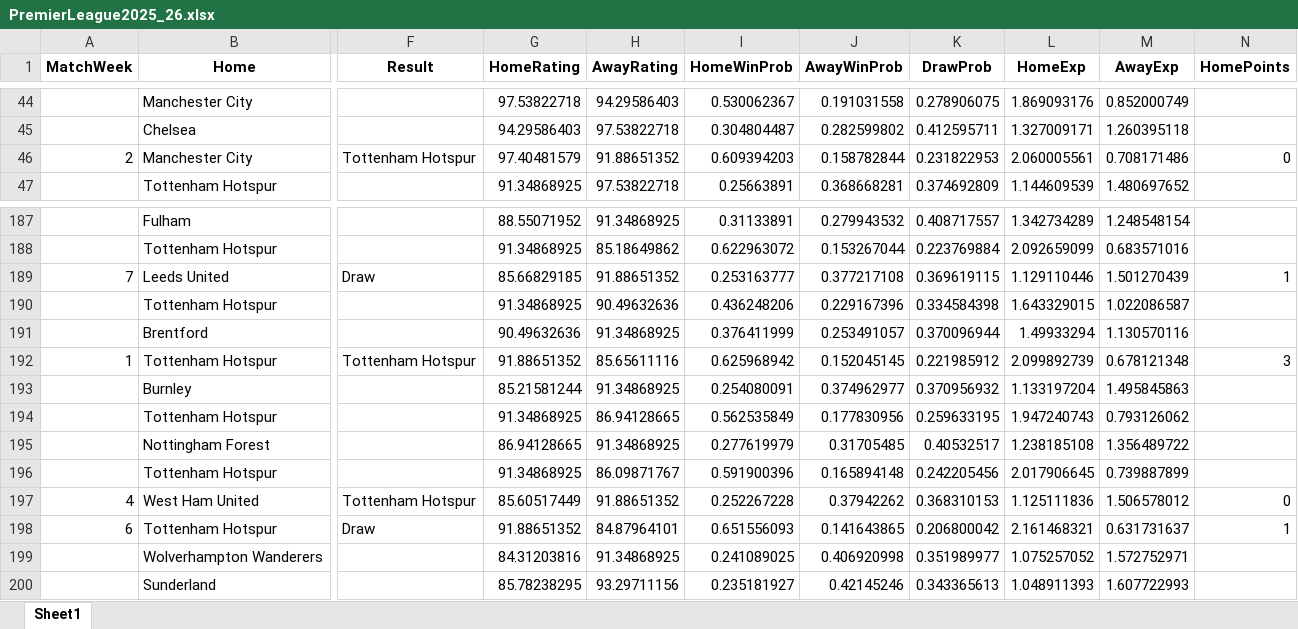
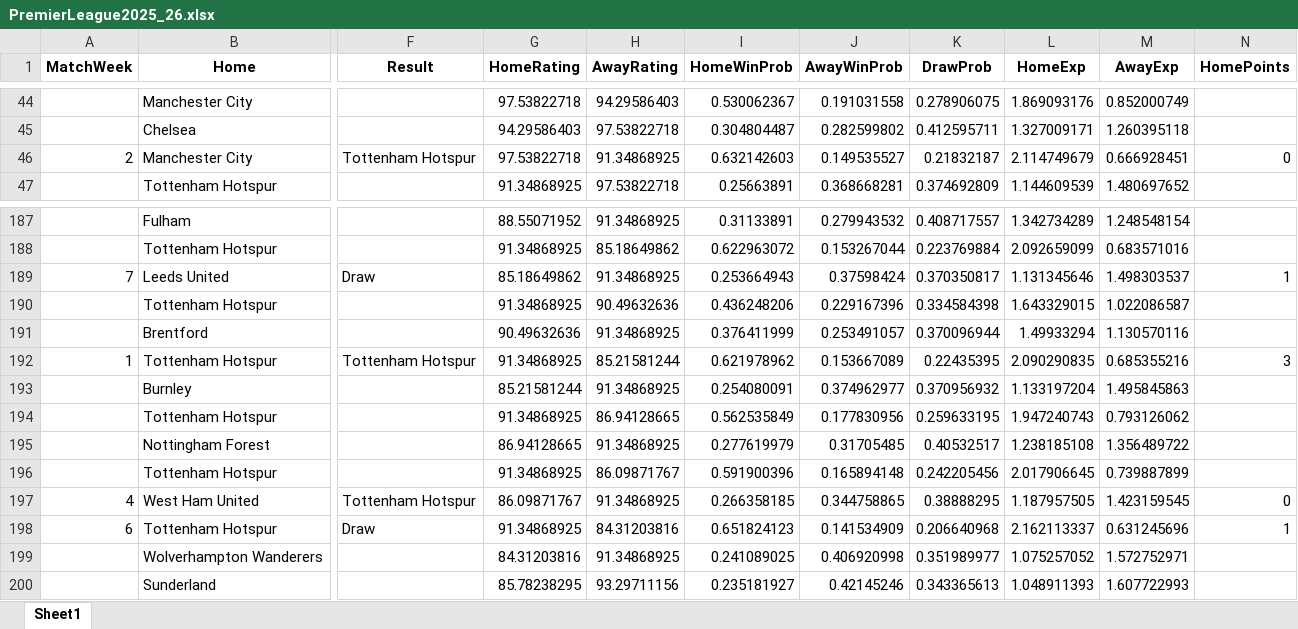
Before and after one commit to FranciszekKalembiewicz/Statistical_Football_Match_Simulator, an Excel workbook: Sezon/PremierLeague2025_26.xlsx, sheet Sheet1, drawn as a sheet; only a part is shown, gaps mark what is left out; values as stored, in another font and other column widths than the file's, no borders; the diff covers the shown part only; the diff names each change by its address in the sheet, - before the commit and + after, or states it on an @@ line.

Commit message:
Building Main program for sezon table prediction

```diff
--- a/Sezon/PremierLeague2025_26.xlsx (sheet Sheet1)
+++ b/Sezon/PremierLeague2025_26.xlsx (sheet Sheet1)
-G46 (HomeRating): 97.40481579
+G46 (HomeRating): 97.53822718
-H46 (AwayRating): 91.88651352
+H46 (AwayRating): 91.34868925
-I46 (HomeWinProb): 0.609394203
+I46 (HomeWinProb): 0.632142603
-J46 (AwayWinProb): 0.158782844
+J46 (AwayWinProb): 0.149535527
-K46 (DrawProb): 0.231822953
+K46 (DrawProb): 0.21832187
-L46 (HomeExp): 2.060005561
+L46 (HomeExp): 2.114749679
-M46 (AwayExp): 0.708171486
+M46 (AwayExp): 0.666928451
-G189 (HomeRating): 85.66829185
+G189 (HomeRating): 85.18649862
-H189 (AwayRating): 91.88651352
+H189 (AwayRating): 91.34868925
-I189 (HomeWinProb): 0.253163777
+I189 (HomeWinProb): 0.253664943
-J189 (AwayWinProb): 0.377217108
+J189 (AwayWinProb): 0.37598424
-K189 (DrawProb): 0.369619115
+K189 (DrawProb): 0.370350817
-L189 (HomeExp): 1.129110446
+L189 (HomeExp): 1.131345646
-M189 (AwayExp): 1.501270439
+M189 (AwayExp): 1.498303537
-G192 (HomeRating): 91.88651352
+G192 (HomeRating): 91.34868925
-H192 (AwayRating): 85.65611116
+H192 (AwayRating): 85.21581244
-I192 (HomeWinProb): 0.625968942
+I192 (HomeWinProb): 0.621978962
-J192 (AwayWinProb): 0.152045145
+J192 (AwayWinProb): 0.153667089
-K192 (DrawProb): 0.221985912
+K192 (DrawProb): 0.22435395
-L192 (HomeExp): 2.099892739
+L192 (HomeExp): 2.090290835
-M192 (AwayExp): 0.678121348
+M192 (AwayExp): 0.685355216
-G197 (HomeRating): 85.60517449
+G197 (HomeRating): 86.09871767
-H197 (AwayRating): 91.88651352
+H197 (AwayRating): 91.34868925
-I197 (HomeWinProb): 0.252267228
+I197 (HomeWinProb): 0.266358185
-J197 (AwayWinProb): 0.37942262
+J197 (AwayWinProb): 0.344758865
-K197 (DrawProb): 0.368310153
+K197 (DrawProb): 0.38888295
-L197 (HomeExp): 1.125111836
+L197 (HomeExp): 1.187957505
-M197 (AwayExp): 1.506578012
+M197 (AwayExp): 1.423159545
-G198 (HomeRating): 91.88651352
+G198 (HomeRating): 91.34868925
-H198 (AwayRating): 84.87964101
+H198 (AwayRating): 84.31203816
-I198 (HomeWinProb): 0.651556093
+I198 (HomeWinProb): 0.651824123
-J198 (AwayWinProb): 0.141643865
+J198 (AwayWinProb): 0.141534909
-K198 (DrawProb): 0.206800042
+K198 (DrawProb): 0.206640968
-L198 (HomeExp): 2.161468321
+L198 (HomeExp): 2.162113337
-M198 (AwayExp): 0.631731637
+M198 (AwayExp): 0.631245696
```
Also changed, not shown: 517 edited cells elsewhere in this sheet, Data/data.xlsx, 5 other files.
